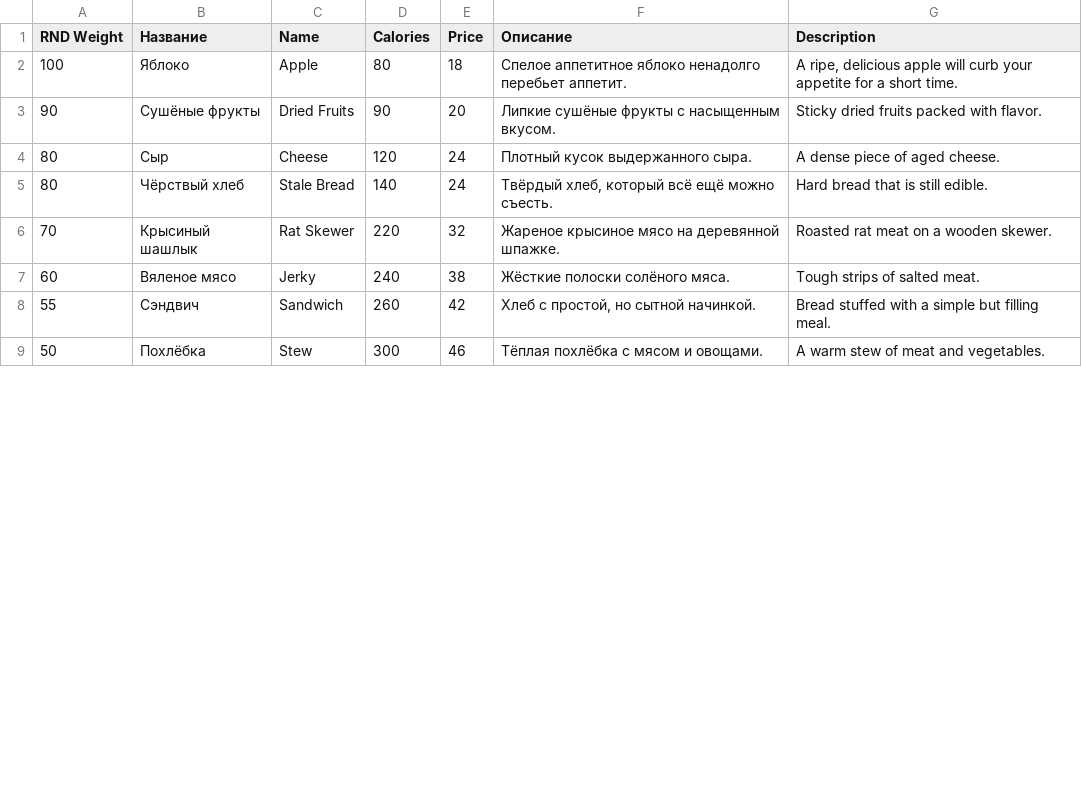
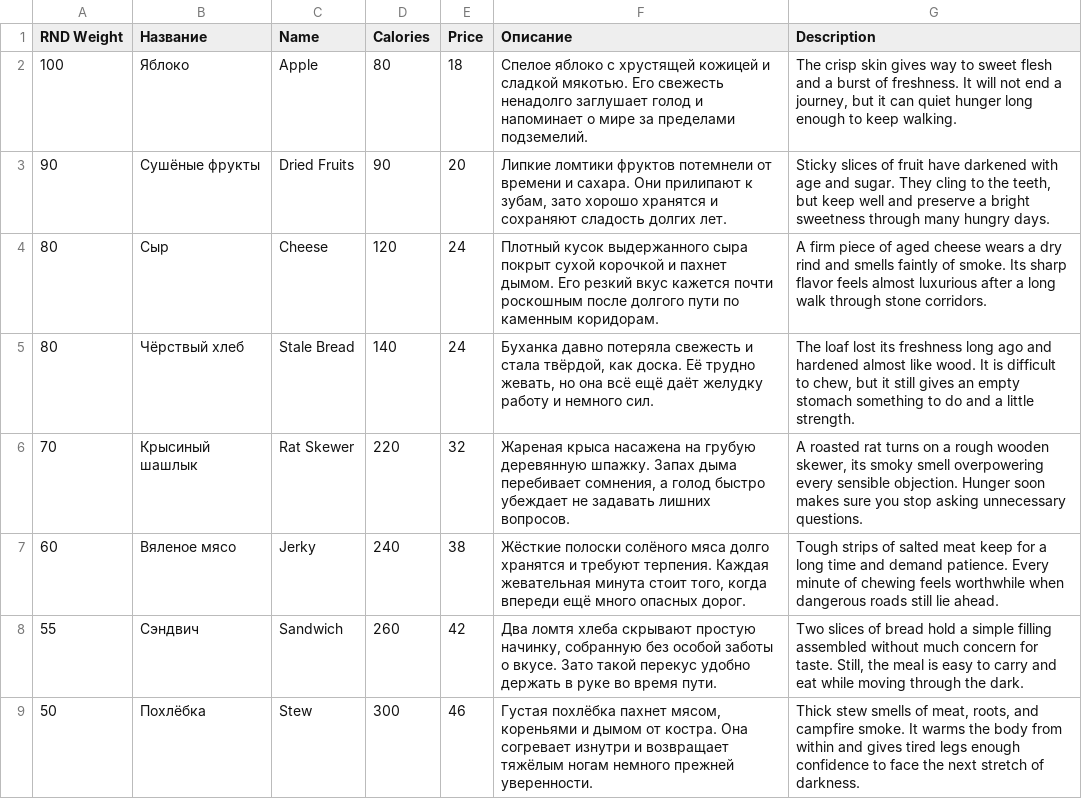
Before and after one commit to vladimir-popov/forgotten_catacombs, a CSV file: misc/entities/Food.csv, drawn as a sheet; only a part is shown; the diff covers the shown part only.

```diff
--- a/misc/entities/Food.csv
+++ b/misc/entities/Food.csv
@@ -1,9 +1,9 @@
 RND Weight;Название;Name;Calories;Price;Описание;Description
-100;Яблоко;Apple;80;18;Спелое аппетитное яблоко ненадолго перебьет аппетит.;A ripe, delicious apple will curb your appetite for a short time.
-90;Сушёные фрукты;Dried Fruits;90;20;Липкие сушёные фрукты с насыщенным вкусом.;Sticky dried fruits packed with flavor.
-80;Сыр;Cheese;120;24;Плотный кусок выдержанного сыра.;A dense piece of aged cheese.
-80;Чёрствый хлеб;Stale Bread;140;24;Твёрдый хлеб, который всё ещё можно съесть.;Hard bread that is still edible.
-70;Крысиный шашлык;Rat Skewer;220;32;Жареное крысиное мясо на деревянной шпажке.;Roasted rat meat on a wooden skewer.
-60;Вяленое мясо;Jerky;240;38;Жёсткие полоски солёного мяса.;Tough strips of salted meat.
-55;Сэндвич;Sandwich;260;42;Хлеб с простой, но сытной начинкой.;Bread stuffed with a simple but filling meal.
-50;Похлёбка;Stew;300;46;Тёплая похлёбка с мясом и овощами.;A warm stew of meat and vegetables.
+100;Яблоко;Apple;80;18;Спелое яблоко с хрустящей кожицей и сладкой мякотью. Его свежесть ненадолго заглушает голод и напоминает о мире за пределами подземелий.;The crisp skin gives way to sweet flesh and a burst of freshness. It will not end a journey, but it can quiet hunger long enough to keep walking.
+90;Сушёные фрукты;Dried Fruits;90;20;Липкие ломтики фруктов потемнели от времени и сахара. Они прилипают к зубам, зато хорошо хранятся и сохраняют сладость долгих лет.;Sticky slices of fruit have darkened with age and sugar. They cling to the teeth, but keep well and preserve a bright sweetness through many hungry days.
+80;Сыр;Cheese;120;24;Плотный кусок выдержанного сыра покрыт сухой корочкой и пахнет дымом. Его резкий вкус кажется почти роскошным после долгого пути по каменным коридорам.;A firm piece of aged cheese wears a dry rind and smells faintly of smoke. Its sharp flavor feels almost luxurious after a long walk through stone corridors.
+80;Чёрствый хлеб;Stale Bread;140;24;Буханка давно потеряла свежесть и стала твёрдой, как доска. Её трудно жевать, но она всё ещё даёт желудку работу и немного сил.;The loaf lost its freshness long ago and hardened almost like wood. It is difficult to chew, but it still gives an empty stomach something to do and a little strength.
+70;Крысиный шашлык;Rat Skewer;220;32;Жареная крыса насажена на грубую деревянную шпажку. Запах дыма перебивает сомнения, а голод быстро убеждает не задавать лишних вопросов.;A roasted rat turns on a rough wooden skewer, its smoky smell overpowering every sensible objection. Hunger soon makes sure you stop asking unnecessary questions.
+60;Вяленое мясо;Jerky;240;38;Жёсткие полоски солёного мяса долго хранятся и требуют терпения. Каждая жевательная минута стоит того, когда впереди ещё много опасных дорог.;Tough strips of salted meat keep for a long time and demand patience. Every minute of chewing feels worthwhile when dangerous roads still lie ahead.
+55;Сэндвич;Sandwich;260;42;Два ломтя хлеба скрывают простую начинку, собранную без особой заботы о вкусе. Зато такой перекус удобно держать в руке во время пути.;Two slices of bread hold a simple filling assembled without much concern for taste. Still, the meal is easy to carry and eat while moving through the dark.
+50;Похлёбка;Stew;300;46;Густая похлёбка пахнет мясом, кореньями и дымом от костра. Она согревает изнутри и возвращает тяжёлым ногам немного прежней уверенности.;Thick stew smells of meat, roots, and campfire smoke. It warms the body from within and gives tired legs enough confidence to face the next stretch of darkness.
```
Also changed, not shown: 16 edited cells elsewhere in this file, misc/entities/Potions.csv, 15 other files.
